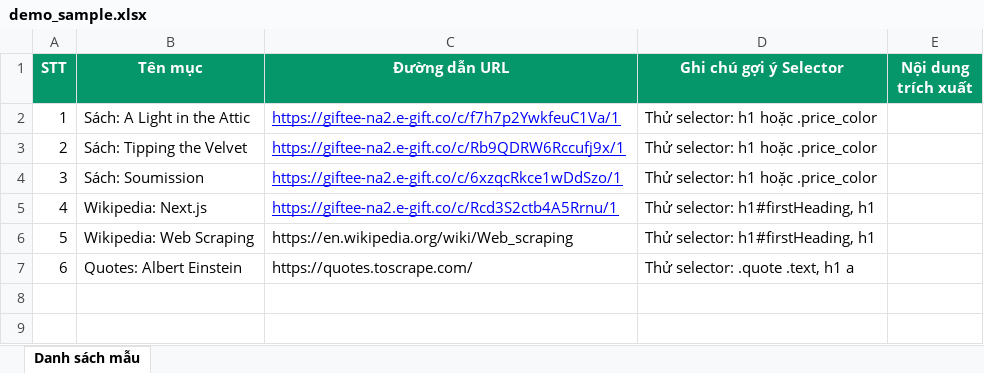
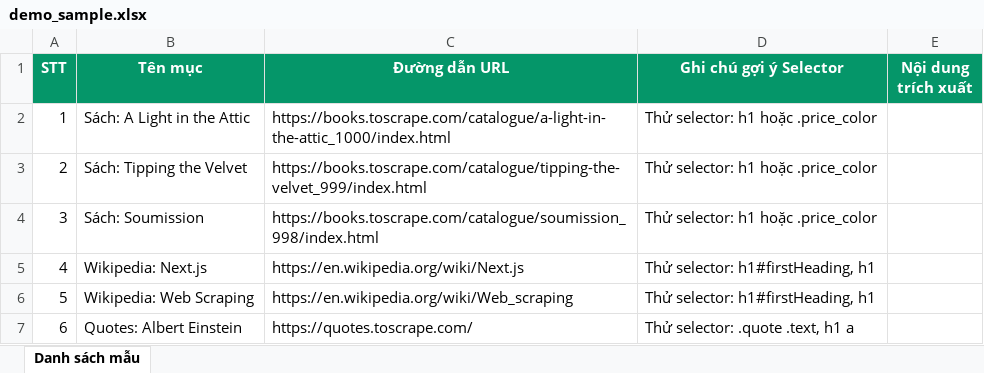
Before and after one commit to lehung1109/excel-flow, an Excel workbook: demo_sample.xlsx, sheet Danh sách mẫu, drawn as a sheet; values as stored, in another font and other column widths than the file's, no borders; the diff names each change by its address in the sheet, - before the commit and + after, or states it on an @@ line.

```diff
--- a/demo_sample.xlsx (sheet Danh sách mẫu)
+++ b/demo_sample.xlsx (sheet Danh sách mẫu)
-C2 (Đường dẫn URL): https://giftee-na2.e-gift.co/c/f7h7p2YwkfeuC1Va/1
+C2 (Đường dẫn URL): https://books.toscrape.com/catalogue/a-light-in-the-attic_1000/index.html
@@ C2:C5 underline: on → off, text colour: #0000FF → black @@
-C3 (Đường dẫn URL): https://giftee-na2.e-gift.co/c/Rb9QDRW6Rccufj9x/1
+C3 (Đường dẫn URL): https://books.toscrape.com/catalogue/tipping-the-velvet_999/index.html
-C4 (Đường dẫn URL): https://giftee-na2.e-gift.co/c/6xzqcRkce1wDdSzo/1
+C4 (Đường dẫn URL): https://books.toscrape.com/catalogue/soumission_998/index.html
-C5 (Đường dẫn URL): https://giftee-na2.e-gift.co/c/Rcd3S2ctb4A5Rrnu/1
+C5 (Đường dẫn URL): https://en.wikipedia.org/wiki/Next.js
```
Also changed, not shown: public/demo_sample.xlsx, 2 other files.
